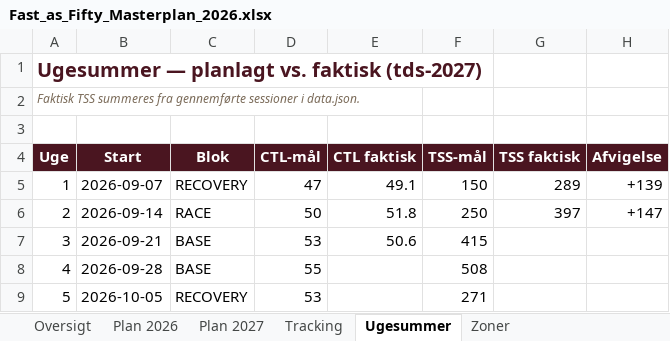
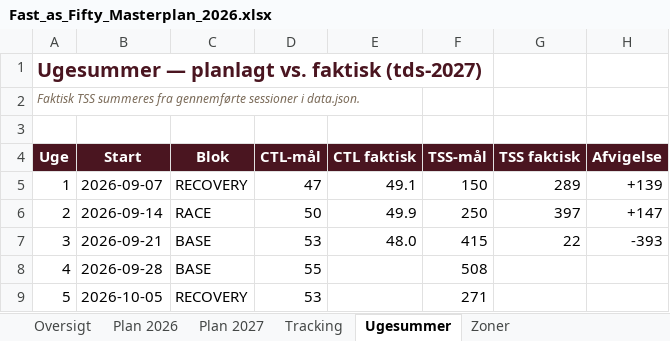
Before and after one commit to hammerbamsen/fast-as-50, an Excel workbook: data/Fast_as_Fifty_Masterplan_2026.xlsx, sheet Ugesummer, drawn as a sheet; only a part is shown; values as stored, in another font and other column widths than the file's, no borders; the diff names each change by its address in the sheet, - before the commit and + after, or states it on an @@ line.

```diff
--- a/data/Fast_as_Fifty_Masterplan_2026.xlsx (sheet Ugesummer)
+++ b/data/Fast_as_Fifty_Masterplan_2026.xlsx (sheet Ugesummer)
-E6 (CTL faktisk): 51.8
+E6 (CTL faktisk): 49.9
-E7 (CTL faktisk): 50.6
+E7 (CTL faktisk): 48.0
-G7 (TSS faktisk): (empty)
+G7 (TSS faktisk): 22
-H7 (Afvigelse): (empty)
+H7 (Afvigelse): -393
```
Also changed, not shown: sheet Tracking, sheet Oversigt, 1 other file.
